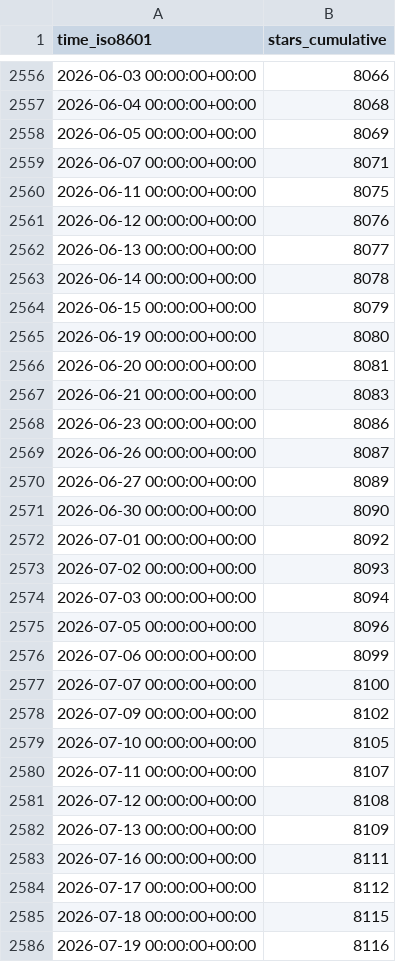
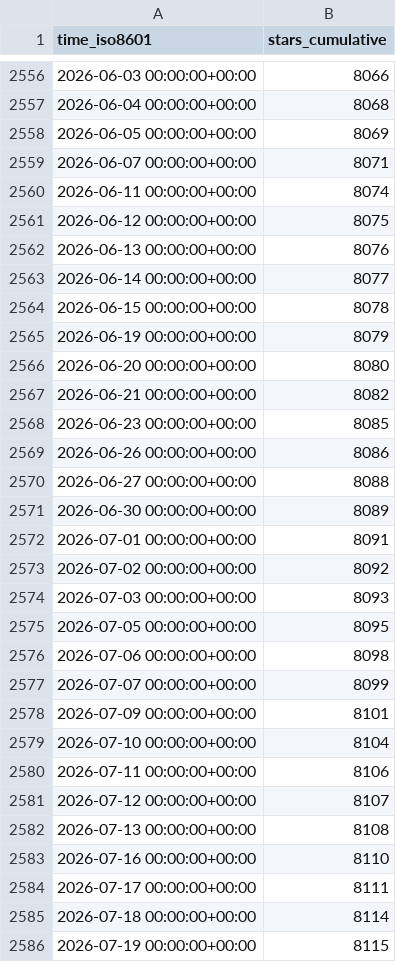
Before and after one commit to Unity-Technologies/EntityComponentSystemSamples, a CSV file: Unity-Technologies/EntityComponentSystemSamples/ghrs-data/stargazers.csv, drawn as a sheet; only a part is shown, gaps mark what is left out; the diff covers the shown part only.

```diff
--- a/Unity-Technologies/EntityComponentSystemSamples/ghrs-data/stargazers.csv
+++ b/Unity-Technologies/EntityComponentSystemSamples/ghrs-data/stargazers.csv
@@ -2559,28 +2559,28 @@ time_iso8601,stars_cumulative
 2026-06-07 00:00:00+00:00,8071
-2026-06-11 00:00:00+00:00,8075
-2026-06-12 00:00:00+00:00,8076
-2026-06-13 00:00:00+00:00,8077
-2026-06-14 00:00:00+00:00,8078
-2026-06-15 00:00:00+00:00,8079
-2026-06-19 00:00:00+00:00,8080
-2026-06-20 00:00:00+00:00,8081
-2026-06-21 00:00:00+00:00,8083
-2026-06-23 00:00:00+00:00,8086
-2026-06-26 00:00:00+00:00,8087
-2026-06-27 00:00:00+00:00,8089
-2026-06-30 00:00:00+00:00,8090
-2026-07-01 00:00:00+00:00,8092
-2026-07-02 00:00:00+00:00,8093
-2026-07-03 00:00:00+00:00,8094
-2026-07-05 00:00:00+00:00,8096
-2026-07-06 00:00:00+00:00,8099
-2026-07-07 00:00:00+00:00,8100
-2026-07-09 00:00:00+00:00,8102
-2026-07-10 00:00:00+00:00,8105
-2026-07-11 00:00:00+00:00,8107
-2026-07-12 00:00:00+00:00,8108
-2026-07-13 00:00:00+00:00,8109
-2026-07-16 00:00:00+00:00,8111
-2026-07-17 00:00:00+00:00,8112
-2026-07-18 00:00:00+00:00,8115
-2026-07-19 00:00:00+00:00,8116
+2026-06-11 00:00:00+00:00,8074
+2026-06-12 00:00:00+00:00,8075
+2026-06-13 00:00:00+00:00,8076
+2026-06-14 00:00:00+00:00,8077
+2026-06-15 00:00:00+00:00,8078
+2026-06-19 00:00:00+00:00,8079
+2026-06-20 00:00:00+00:00,8080
+2026-06-21 00:00:00+00:00,8082
+2026-06-23 00:00:00+00:00,8085
+2026-06-26 00:00:00+00:00,8086
+2026-06-27 00:00:00+00:00,8088
+2026-06-30 00:00:00+00:00,8089
+2026-07-01 00:00:00+00:00,8091
+2026-07-02 00:00:00+00:00,8092
+2026-07-03 00:00:00+00:00,8093
+2026-07-05 00:00:00+00:00,8095
+2026-07-06 00:00:00+00:00,8098
+2026-07-07 00:00:00+00:00,8099
+2026-07-09 00:00:00+00:00,8101
+2026-07-10 00:00:00+00:00,8104
+2026-07-11 00:00:00+00:00,8106
+2026-07-12 00:00:00+00:00,8107
+2026-07-13 00:00:00+00:00,8108
+2026-07-16 00:00:00+00:00,8110
+2026-07-17 00:00:00+00:00,8111
+2026-07-18 00:00:00+00:00,8114
+2026-07-19 00:00:00+00:00,8115
```
Also changed, not shown: 68 edited cells elsewhere in this file.
